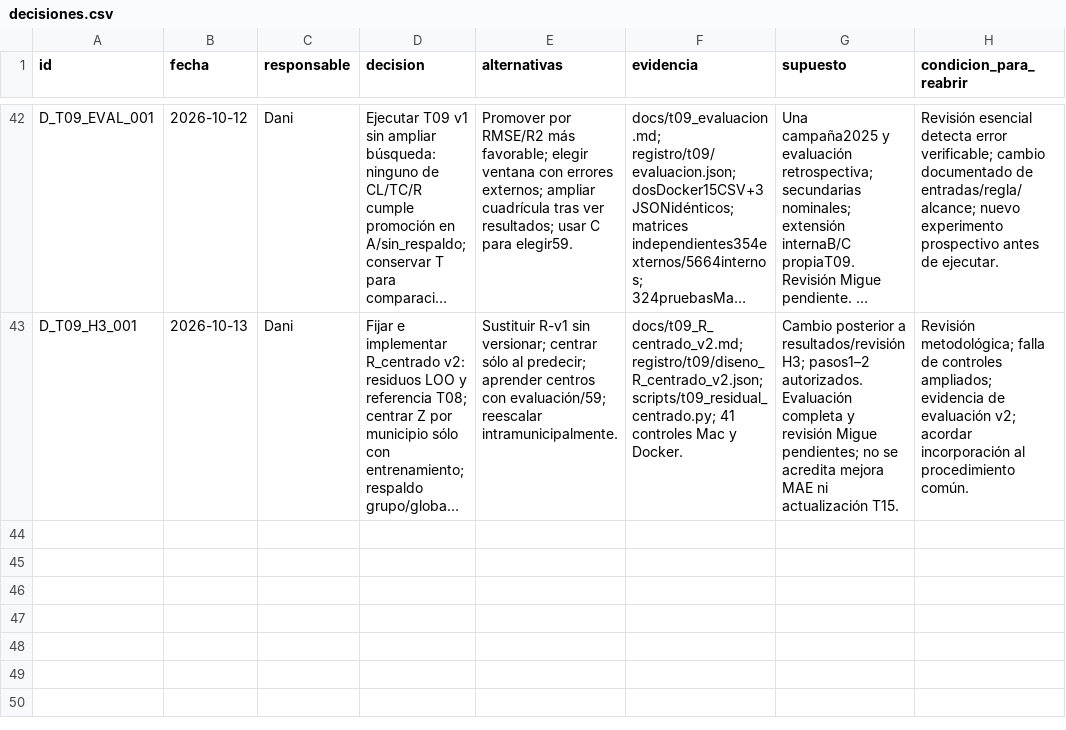
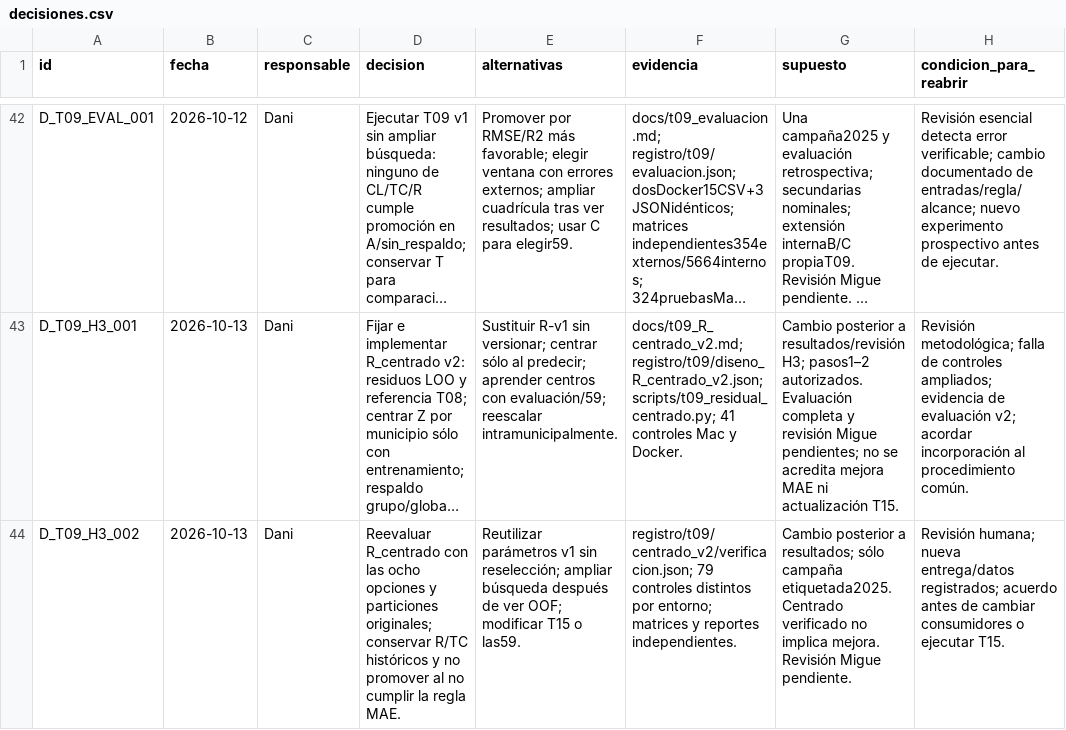
Before and after one commit to danielalira20/AgroCebada-2026, a CSV file: registro/decisiones.csv, drawn as a sheet; only a part is shown, gaps mark what is left out; long unchanged cells end in …; the diff names each change by its address in the sheet, - before the commit and + after, or states it on an @@ line.

```diff
--- a/registro/decisiones.csv
+++ b/registro/decisiones.csv
+row 44: D_T09_H3_002 | 2026-10-13 | Dani | Reevaluar R_centrado con las ocho opciones y particiones originales; conservar R/TC históricos y no promover al no cumplir la regla MAE. | Reutilizar parámetros v1 sin reselección; ampliar búsqueda después de ver OOF; modificar T15 o las59. | registro/t09/centrado_v2/verificacion.json; 79 controles distintos por entorno; matrices y reportes independientes. | Cambio posterior a resultados; sólo campaña etiquetada2025. Centrado verificado no implica mejora. Revisión Migue pendiente. | Revisión humana; nueva entrega/datos registrados; acuerdo antes de cambiar consumidores o ejecutar T15.
```
Also changed, not shown: registro/experimentos.csv, registro/uso_ia.csv, 18 other files.
